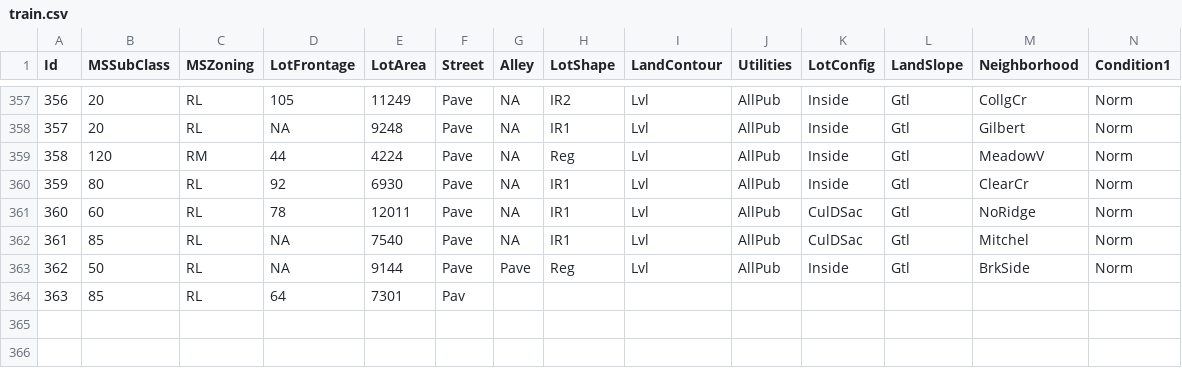
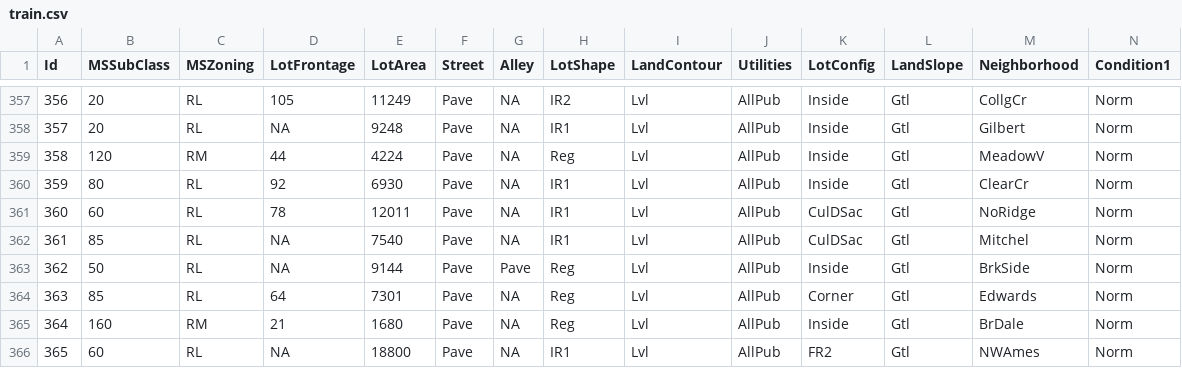
Before and after one commit to alioaza/-Architicture-Seminars-Msc-2nd-, a CSV file: train.csv, drawn as a sheet; only a part is shown, gaps mark what is left out; removed rows and columns are numbered as before the commit, all else as after; rows hold the shown columns only; the diff names each change by its address in the sheet, - before the commit and + after, or states it on an @@ line.

```diff
--- a/train.csv
+++ b/train.csv
-row 364: 363 | 85 | RL | 64 | 7301 | Pav
+row 364: 363 | 85 | RL | 64 | 7301 | Pave | NA | Reg | Lvl | AllPub | Corner | Gtl | Edwards | Norm
+row 365: 364 | 160 | RM | 21 | 1680 | Pave | NA | Reg | Lvl | AllPub | Inside | Gtl | BrDale | Norm
+row 366: 365 | 60 | RL | NA | 18800 | Pave | NA | IR1 | Lvl | AllPub | FR2 | Gtl | NWAmes | Norm
```
